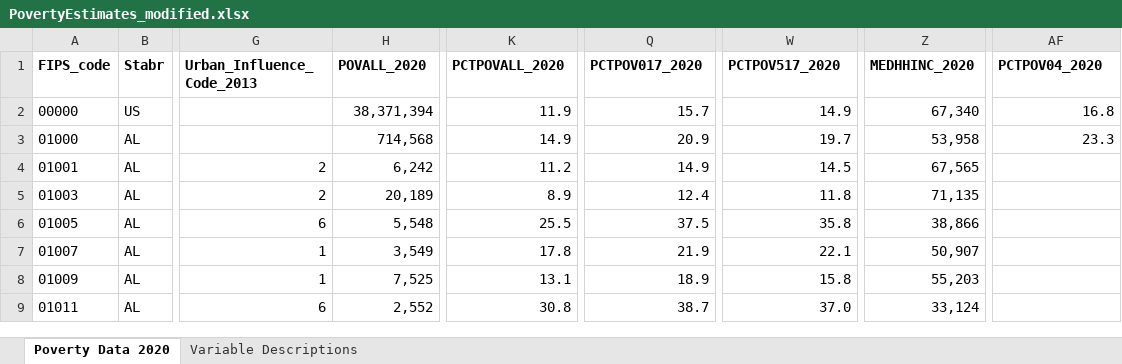
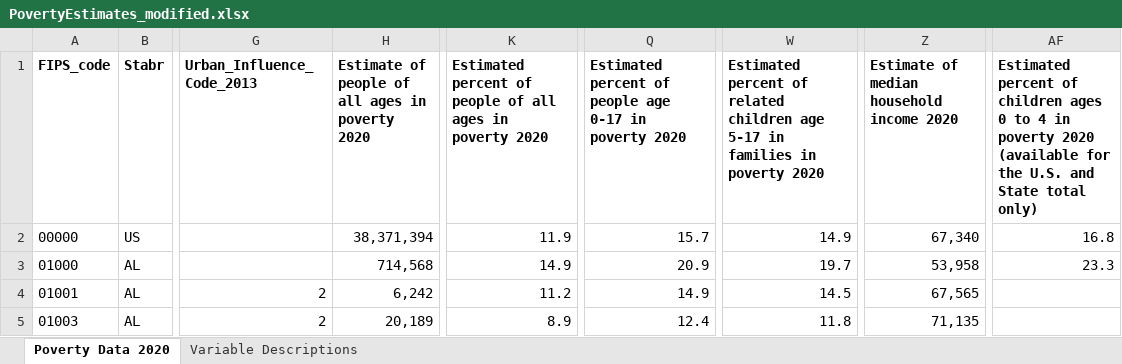
Before and after one commit to jason-napier/Water-Quality, an Excel workbook: Resources/PovertyEstimates_modified.xlsx, sheet Poverty Data 2020, drawn as a sheet; only a part is shown, gaps mark what is left out; the shorter side is filled out with more unchanged rows; values as stored, in another font and other column widths than the file's, no borders; the diff names each change by its address in the sheet, - before the commit and + after, or states it on an @@ line.

```diff
--- a/Resources/PovertyEstimates_modified.xlsx (sheet Poverty Data 2020)
+++ b/Resources/PovertyEstimates_modified.xlsx (sheet Poverty Data 2020)
-H1: POVALL_2020
+H1: Estimate of people of all ages in poverty 2020
-K1: PCTPOVALL_2020
+K1: Estimated percent of people of all ages in poverty 2020
-Q1: PCTPOV017_2020
+Q1: Estimated percent of people age 0-17 in poverty 2020
-W1: PCTPOV517_2020
+W1: Estimated percent of related children age 5-17 in families in poverty 2020
-Z1: MEDHHINC_2020
+Z1: Estimate of median household income 2020
-AF1: PCTPOV04_2020
+AF1: Estimated percent of children ages 0 to 4 in poverty 2020 (available for the U.S. and State total only)
```
Also changed, not shown: 50 other files.
